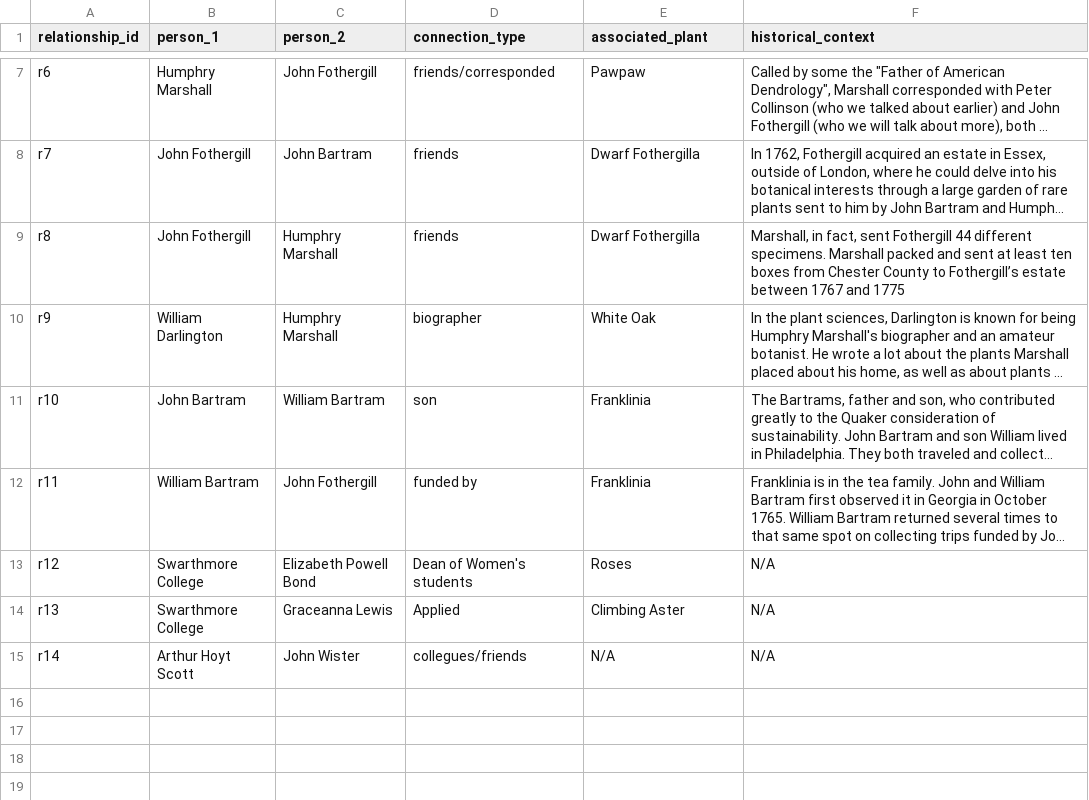
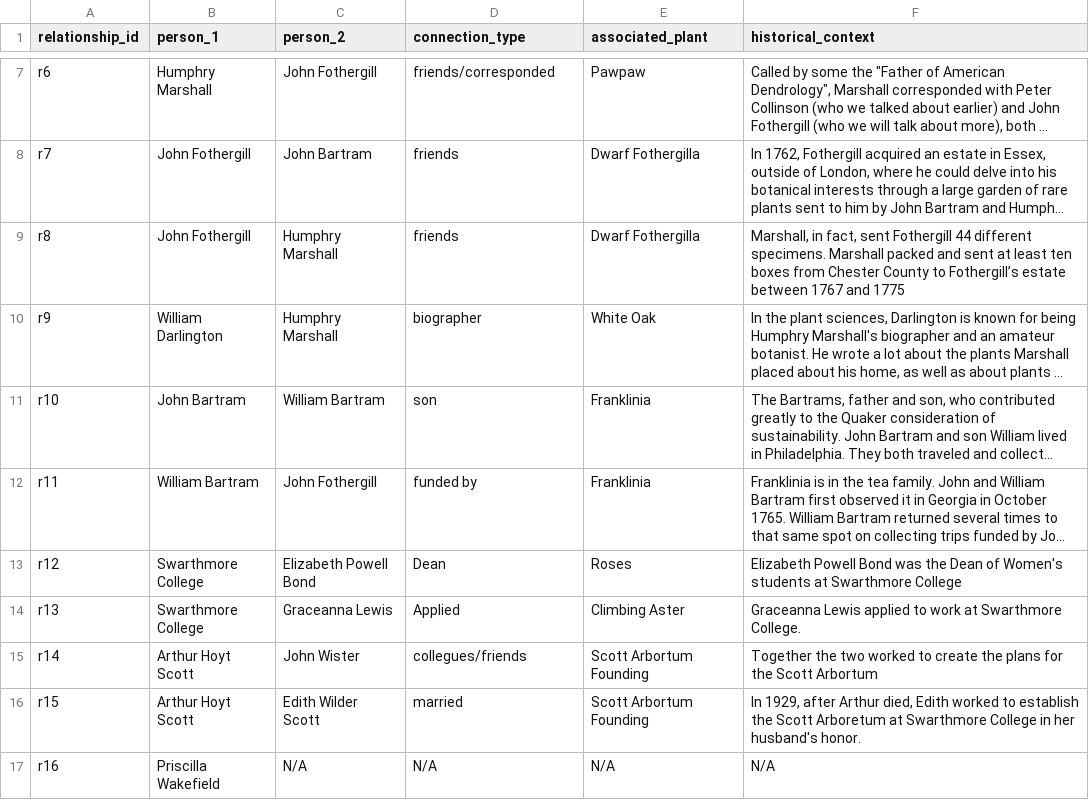
Before and after one commit to swat-ds/Quaker-Walking-Tour, a CSV file: _data/quakerconnects.csv, drawn as a sheet; only a part is shown, gaps mark what is left out; long unchanged cells end in …; the diff names each change by its address in the sheet, - before the commit and + after, or states it on an @@ line.

```diff
--- a/_data/quakerconnects.csv
+++ b/_data/quakerconnects.csv
-D13 (connection_type): Dean of Women's students
+D13 (connection_type): Dean
-F13 (historical_context): N/A
+F13 (historical_context): Elizabeth Powell Bond was the Dean of Women's students at Swarthmore College
-F14 (historical_context): N/A
+F14 (historical_context): Graceanna Lewis applied to work at Swarthmore College.
-E15 (associated_plant): N/A
+E15 (associated_plant): Scott Arbortum Founding
-F15 (historical_context): N/A
+F15 (historical_context): Together the two worked to create the plans for the Scott Arbortum
+row 16: r15 | Arthur Hoyt Scott | Edith Wilder Scott | married | Scott Arbortum Founding | In 1929, after Arthur died, Edith worked to establish the Scott Arboretum at Swarthmore College in her husband's honor.
+row 17: r16 | Priscilla Wakefield | N/A | N/A | N/A | N/A
```
Also changed, not shown: _data/people.csv, _data/quakerroots.csv, 7 other files.
